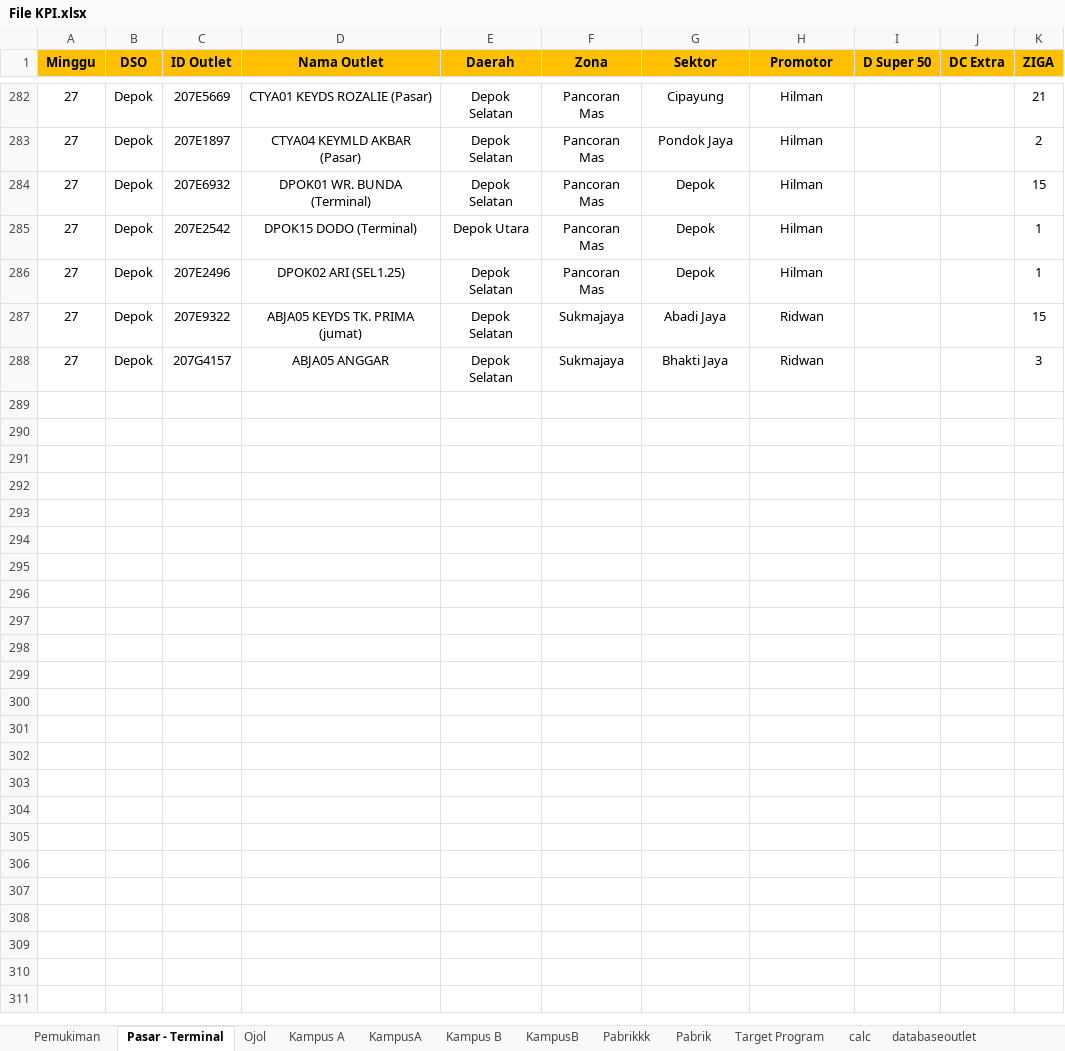
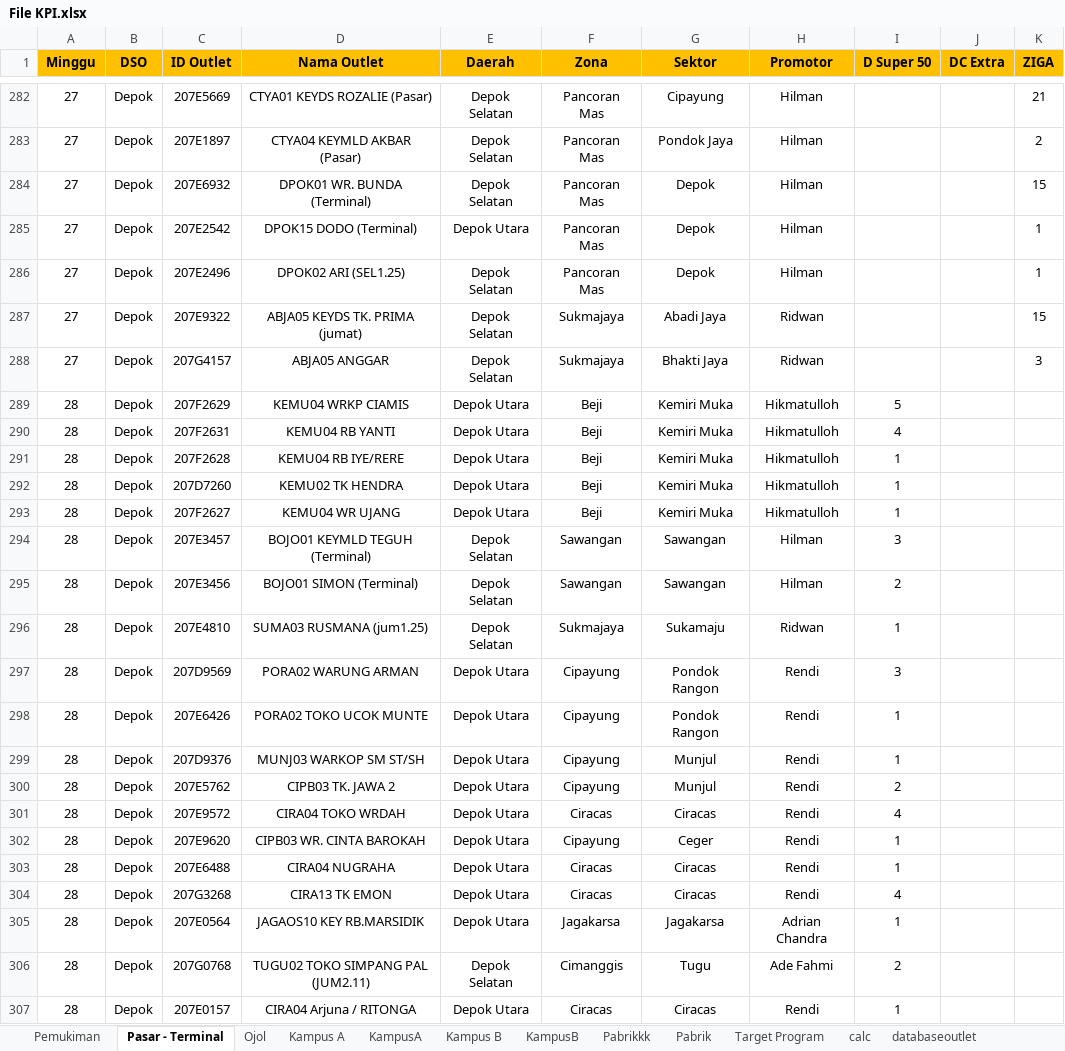
Before and after one commit to yonatandatamaster/yonatan, an Excel workbook: File KPI.xlsx, sheet Pasar - Terminal, drawn as a sheet; only a part is shown, gaps mark what is left out; values as stored, in another font and other column widths than the file's, no borders; the diff covers the shown part only; the diff names each change by its address in the sheet, - before the commit and + after, or states it on an @@ line.

```diff
--- a/File KPI.xlsx (sheet Pasar - Terminal)
+++ b/File KPI.xlsx (sheet Pasar - Terminal)
+row 289: 28 | Depok | 207F2629 | KEMU04 WRKP CIAMIS | Depok Utara | Beji | Kemiri Muka | Hikmatulloh | 5
+row 290: 28 | Depok | 207F2631 | KEMU04 RB YANTI | Depok Utara | Beji | Kemiri Muka | Hikmatulloh | 4
+row 291: 28 | Depok | 207F2628 | KEMU04 RB IYE/RERE | Depok Utara | Beji | Kemiri Muka | Hikmatulloh | 1
+row 292: 28 | Depok | 207D7260 | KEMU02 TK HENDRA | Depok Utara | Beji | Kemiri Muka | Hikmatulloh | 1
+row 293: 28 | Depok | 207F2627 | KEMU04 WR UJANG | Depok Utara | Beji | Kemiri Muka | Hikmatulloh | 1
+row 294: 28 | Depok | 207E3457 | BOJO01 KEYMLD TEGUH (Terminal) | Depok Selatan | Sawangan | Sawangan | Hilman | 3
+row 295: 28 | Depok | 207E3456 | BOJO01 SIMON (Terminal) | Depok Selatan | Sawangan | Sawangan | Hilman | 2
+row 296: 28 | Depok | 207E4810 | SUMA03 RUSMANA (jum1.25) | Depok Selatan | Sukmajaya | Sukamaju | Ridwan | 1
+row 297: 28 | Depok | 207D9569 | PORA02 WARUNG ARMAN | Depok Utara | Cipayung | Pondok Rangon | Rendi | 3
+row 298: 28 | Depok | 207E6426 | PORA02 TOKO UCOK MUNTE | Depok Utara | Cipayung | Pondok Rangon | Rendi | 1
+row 299: 28 | Depok | 207D9376 | MUNJ03 WARKOP SM ST/SH | Depok Utara | Cipayung | Munjul | Rendi | 1
+row 300: 28 | Depok | 207E5762 | CIPB03 TK. JAWA 2 | Depok Utara | Cipayung | Munjul | Rendi | 2
+row 301: 28 | Depok | 207E9572 | CIRA04 TOKO WRDAH | Depok Utara | Ciracas | Ciracas | Rendi | 4
+row 302: 28 | Depok | 207E9620 | CIPB03 WR. CINTA BAROKAH | Depok Utara | Cipayung | Ceger | Rendi | 1
+row 303: 28 | Depok | 207E6488 | CIRA04 NUGRAHA | Depok Utara | Ciracas | Ciracas | Rendi | 1
+row 304: 28 | Depok | 207G3268 | CIRA13 TK EMON | Depok Utara | Ciracas | Ciracas | Rendi | 4
+row 305: 28 | Depok | 207E0564 | JAGAOS10 KEY RB.MARSIDIK | Depok Utara | Jagakarsa | Jagakarsa | Adrian Chandra | 1
+row 306: 28 | Depok | 207G0768 | TUGU02 TOKO SIMPANG PAL (JUM2.11) | Depok Selatan | Cimanggis | Tugu | Ade Fahmi | 2
+row 307: 28 | Depok | 207E0157 | CIRA04 Arjuna / RITONGA | Depok Utara | Ciracas | Ciracas | Rendi | 1
```
Also changed, not shown: 46 added rows elsewhere in this sheet, sheet Pemukiman, sheet Ojol, sheet calc, formulas that keep their value, 1 other file.
